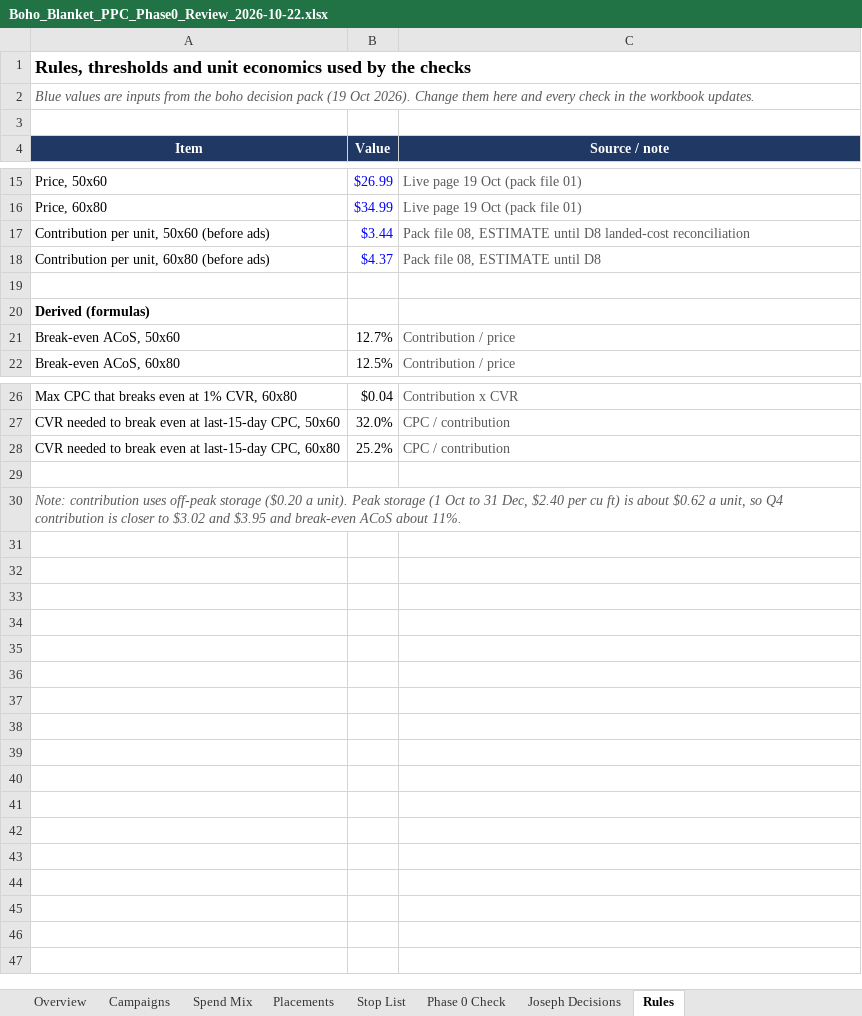
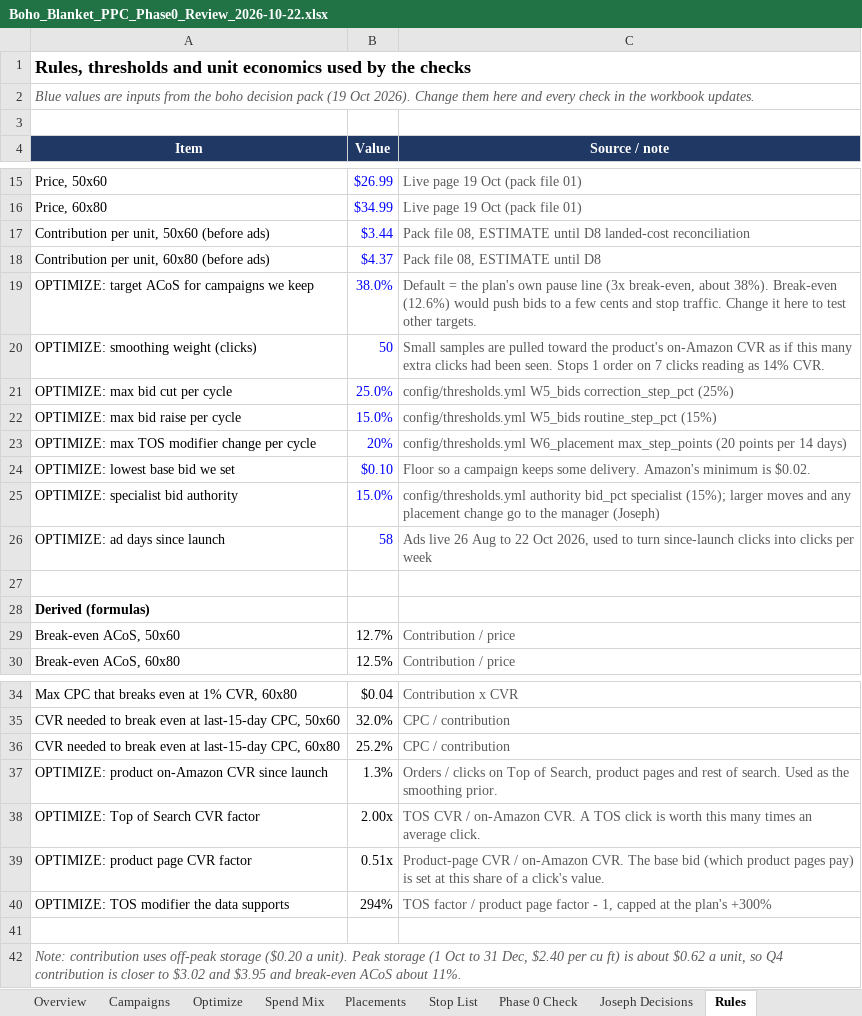
Before and after one commit to zarlish-web/PPC-Audit-, an Excel workbook: reviews/Boho_Blanket_PPC_Phase0_Review_2026-10-22.xlsx, sheet Rules, drawn as a sheet; only a part is shown, gaps mark what is left out; values as stored, in another font and other column widths than the file's, no borders; the diff names each change by its address in the sheet, - before the commit and + after, or states it on an @@ line.

```diff
--- a/reviews/Boho_Blanket_PPC_Phase0_Review_2026-10-22.xlsx (sheet Rules)
+++ b/reviews/Boho_Blanket_PPC_Phase0_Review_2026-10-22.xlsx (sheet Rules)
+sheet tab: Optimize
+row 19: OPTIMIZE: target ACoS for campaigns we keep | 38.0% | Default = the plan's own pause line (3x break-even, about 38%). Break-even (12.6%) would push bids to a few cents and stop traffic. Change it here to test other targets.
+row 20: OPTIMIZE: smoothing weight (clicks) | 50 | Small samples are pulled toward the product's on-Amazon CVR as if this many extra clicks had been seen. Stops 1 order on 7 clicks reading as 14% CVR.
+row 21: OPTIMIZE: max bid cut per cycle | 25.0% | config/thresholds.yml W5_bids correction_step_pct (25%)
+row 22: OPTIMIZE: max bid raise per cycle | 15.0% | config/thresholds.yml W5_bids routine_step_pct (15%)
+row 23: OPTIMIZE: max TOS modifier change per cycle | 20% | config/thresholds.yml W6_placement max_step_points (20 points per 14 days)
+row 24: OPTIMIZE: lowest base bid we set | $0.10 | Floor so a campaign keeps some delivery. Amazon's minimum is $0.02.
+row 25: OPTIMIZE: specialist bid authority | 15.0% | config/thresholds.yml authority bid_pct specialist (15%); larger moves and any placement change go to the manager (Joseph)
+row 26: OPTIMIZE: ad days since launch | 58 | Ads live 26 Aug to 22 Oct 2026, used to turn since-launch clicks into clicks per week
+row 37: OPTIMIZE: product on-Amazon CVR since launch | 1.3% | Orders / clicks on Top of Search, product pages and rest of search. Used as the smoothing prior.
+row 38: OPTIMIZE: Top of Search CVR factor | 2.00x | TOS CVR / on-Amazon CVR. A TOS click is worth this many times an average click.
+row 39: OPTIMIZE: product page CVR factor | 0.51x | Product-page CVR / on-Amazon CVR. The base bid (which product pages pay) is set at this share of a click's value.
+row 40: OPTIMIZE: TOS modifier the data supports | 294% | TOS factor / product page factor - 1, capped at the plan's +300%
```
Also changed, not shown: sheet Joseph Decisions, sheet Campaigns, sheet Overview, sheet Phase 0 Check, formulas that keep their value.
